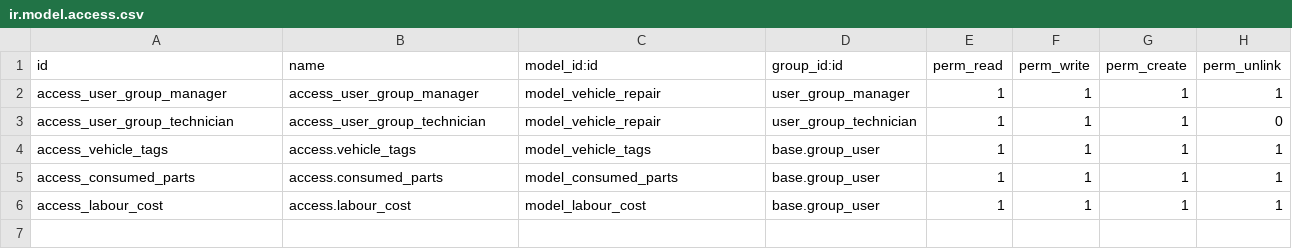
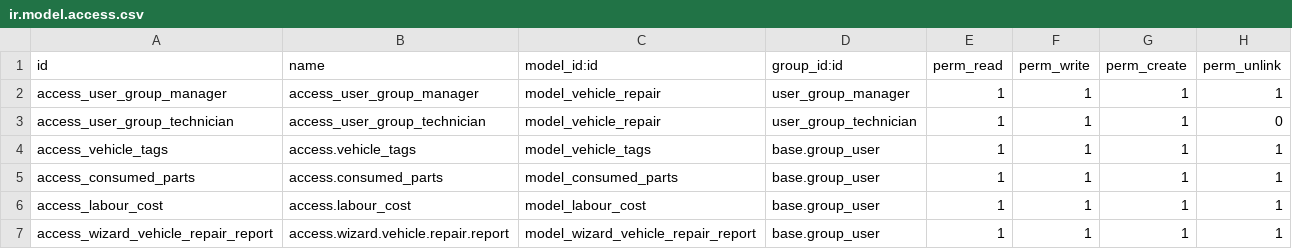
Before and after one commit to Sidharthpanakool/odoo18, a CSV file: vehicle_repair_management/security/ir.model.access.csv, drawn as a sheet; the diff names each change by its address in the sheet, - before the commit and + after, or states it on an @@ line.

```diff
--- a/vehicle_repair_management/security/ir.model.access.csv
+++ b/vehicle_repair_management/security/ir.model.access.csv
+row 7: access_wizard_vehicle_repair_report | access.wizard.vehicle.repair.report | model_wizard_vehicle_repair_report | base.group_user | 1 | 1 | 1 | 1
```
Also changed, not shown: 11 other files.
